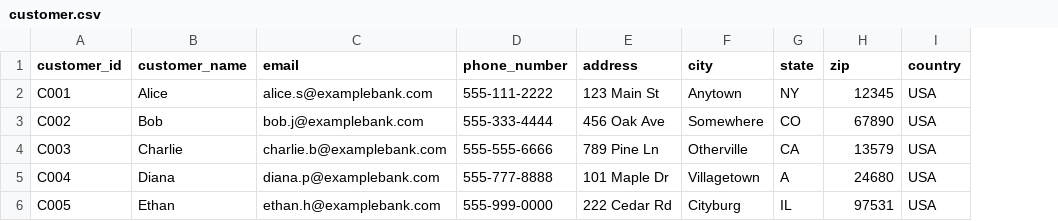
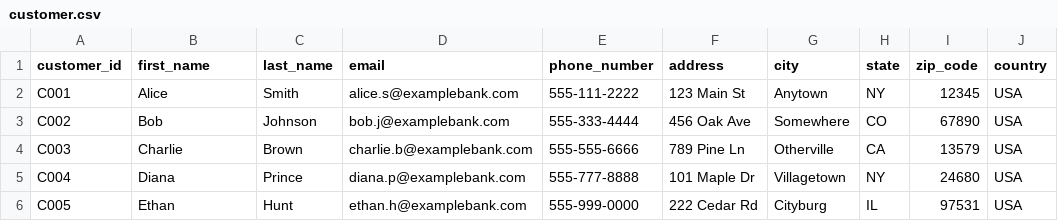
Before and after one commit to tauseef1234/agentic_rag, a CSV file: data/customer.csv, drawn as a sheet; addresses are those after the commit; the diff names each change by its address in the sheet, - before the commit and + after, or states it on an @@ line.

Commit message:
Update customer.csv

```diff
--- a/data/customer.csv
+++ b/data/customer.csv
+column C (last_name), rows 2-6: Smith | Johnson | Brown | Prince | Hunt
-B1: customer_name
+B1: first_name
-I1: zip
+I1: zip_code
-H5 (state): A
+H5 (state): NY
```
